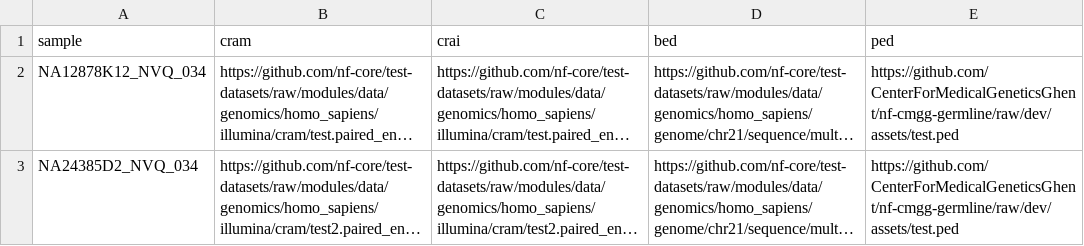
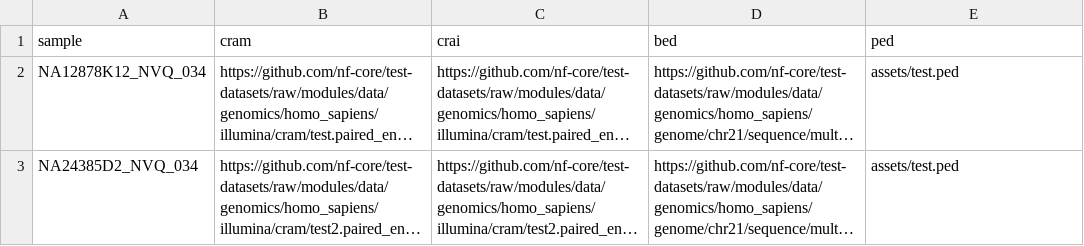
Before and after one commit to nf-cmgg/germline, a CSV file: assets/samplesheet.csv, drawn as a sheet; long unchanged cells end in …; the diff names each change by its address in the sheet, - before the commit and + after, or states it on an @@ line.

```diff
--- a/assets/samplesheet.csv
+++ b/assets/samplesheet.csv
-E2:E3 (ped): https://github.com/CenterForMedicalGeneticsGhent/nf-cmgg-germline/raw/dev/assets/test.ped
+E2:E3 (ped): assets/test.ped
```
Also changed, not shown: 1 other file.
